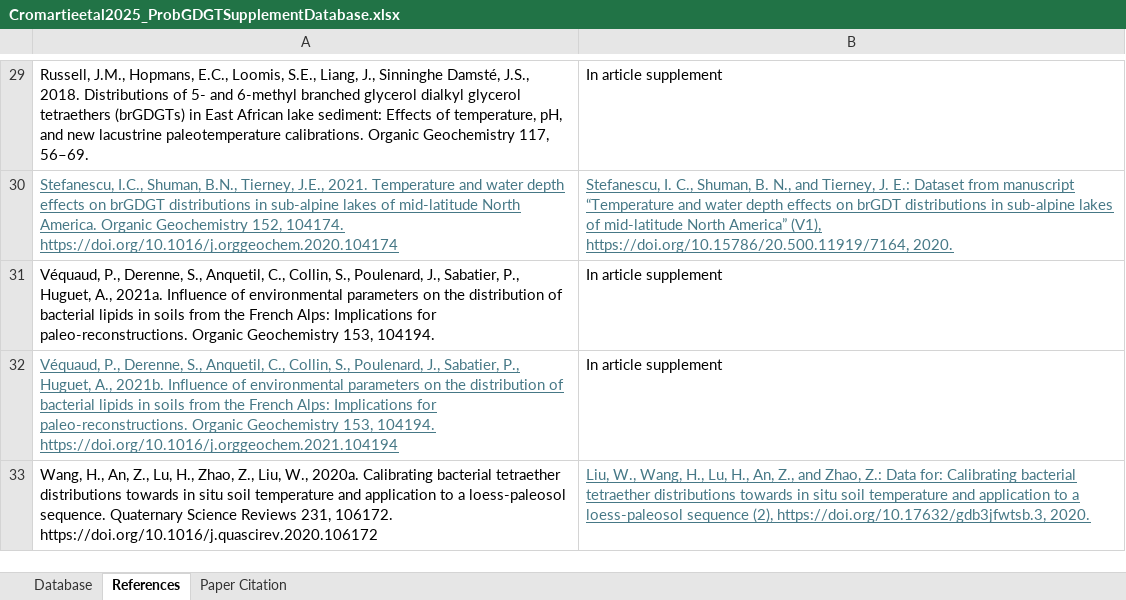
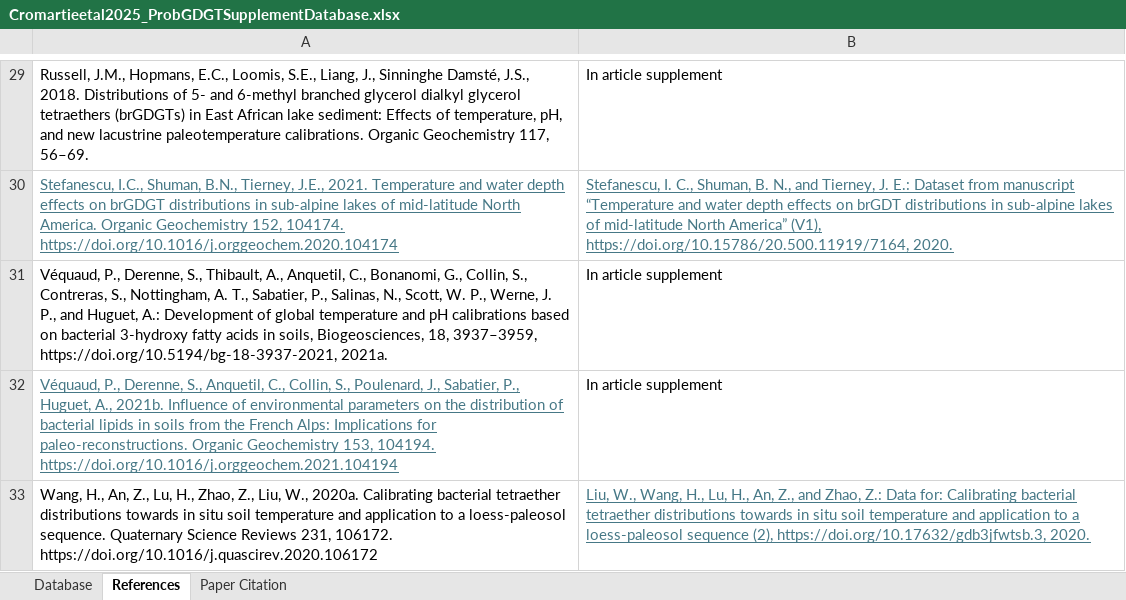
Before and after one commit to amycromartie/ProbbrGDGT, an Excel workbook: Datasets/Cromartieetal2025_ProbGDGTSupplementDatabase.xlsx, sheet References, drawn as a sheet; only a part is shown, gaps mark what is left out; values as stored, in another font and other column widths than the file's, no borders; the diff names each change by its address in the sheet, - before the commit and + after, or states it on an @@ line.

Commit message:
Update Cromartieetal2025_ProbGDGTSupplementDatabase.xlsx

```diff
--- a/Datasets/Cromartieetal2025_ProbGDGTSupplementDatabase.xlsx (sheet References)
+++ b/Datasets/Cromartieetal2025_ProbGDGTSupplementDatabase.xlsx (sheet References)
-A31: …Derenne, S., Anquetil, C., Collin, S., Poulenard, J., Sabatier, P., Huguet, A., 2021a. Influence of environmental parameters on the distribution of bacterial lipids in soils from the French Alps: Implications for paleo-reconstructions. Organic Geochemistry 153, 104194.
+A31: …Derenne, S., Thibault, A., Anquetil, C., Bonanomi, G., Collin, S., Contreras, S., Nottingham, A. T., Sabatier, P., Salinas, N., Scott, W. P., Werne, J. P., and Huguet, A.: Development of global temperature and pH calibrations based on bacterial 3-hydroxy fatty acids in soils, Biogeosciences, 18, 3937–3959, https://doi.org/10.5194/bg-18-3937-2021, 2021a.
```
